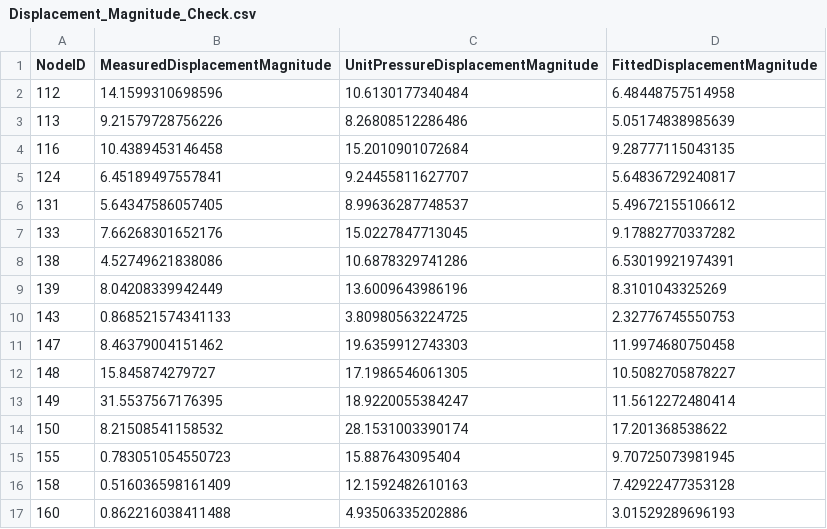
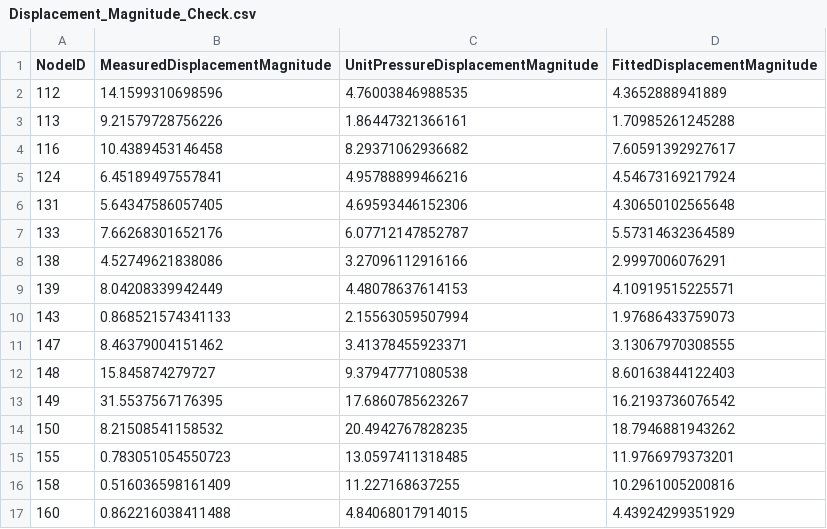
Before and after one commit to 3jsjj/learn_job, a CSV file: iFEM/finaltry/prepar/Displacement_Magnitude_Check.csv, drawn as a sheet.

```diff
--- a/iFEM/finaltry/prepar/Displacement_Magnitude_Check.csv
+++ b/iFEM/finaltry/prepar/Displacement_Magnitude_Check.csv
@@ -1,17 +1,17 @@
 NodeID,MeasuredDisplacementMagnitude,UnitPressureDisplacementMagnitude,FittedDisplacementMagnitude
-112,14.1599310698596,10.6130177340484,6.48448757514958
-113,9.21579728756226,8.26808512286486,5.05174838985639
-116,10.4389453146458,15.2010901072684,9.28777115043135
-124,6.45189497557841,9.24455811627707,5.64836729240817
-131,5.64347586057405,8.99636287748537,5.49672155106612
-133,7.66268301652176,15.0227847713045,9.17882770337282
-138,4.52749621838086,10.6878329741286,6.53019921974391
-139,8.04208339942449,13.6009643986196,8.3101043325269
-143,0.868521574341133,3.80980563224725,2.32776745550753
-147,8.46379004151462,19.6359912743303,11.9974680750458
-148,15.845874279727,17.1986546061305,10.5082705878227
-149,31.5537567176395,18.9220055384247,11.5612272480414
-150,8.21508541158532,28.1531003390174,17.201368538622
-155,0.783051054550723,15.887643095404,9.70725073981945
-158,0.516036598161409,12.1592482610163,7.42922477353128
-160,0.862216038411488,4.93506335202886,3.01529289696193
+112,14.1599310698596,4.76003846988535,4.3652888941889
+113,9.21579728756226,1.86447321366161,1.70985261245288
+116,10.4389453146458,8.29371062936682,7.60591392927617
+124,6.45189497557841,4.95788899466216,4.54673169217924
+131,5.64347586057405,4.69593446152306,4.30650102565648
+133,7.66268301652176,6.07712147852787,5.57314632364589
+138,4.52749621838086,3.27096112916166,2.9997006076291
+139,8.04208339942449,4.48078637614153,4.10919515225571
+143,0.868521574341133,2.15563059507994,1.97686433759073
+147,8.46379004151462,3.41378455923371,3.13067970308555
+148,15.845874279727,9.37947771080538,8.60163844122403
+149,31.5537567176395,17.6860785623267,16.2193736076542
+150,8.21508541158532,20.4942767828235,18.7946881943262
+155,0.783051054550723,13.0597411318485,11.9766979373201
+158,0.516036598161409,11.227168637255,10.2961005200816
+160,0.862216038411488,4.84068017914015,4.43924299351929
```
Also changed, not shown: iFEM/finaltry/prepar/Displacement_Based_Pressure_Reconstruction.csv, iFEM/finaltry/prepar/Pressure_Reference_vs_Reconstructed.csv, 19 other files.
